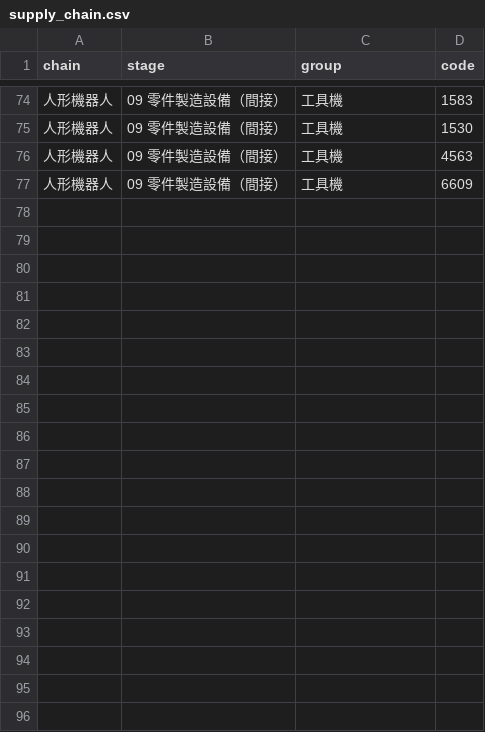
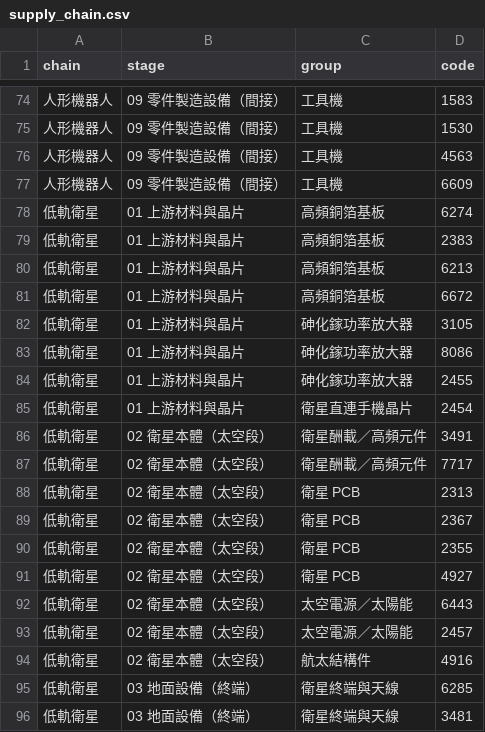
Before and after one commit to gelu27/Stock-lab, a CSV file: data/supply_chain.csv, drawn as a sheet; only a part is shown, gaps mark what is left out; the diff covers the shown part only; the diff names each change by its address in the sheet, - before the commit and + after, or states it on an @@ line.

```diff
--- a/data/supply_chain.csv
+++ b/data/supply_chain.csv
+row 78: 低軌衛星 | 01 上游材料與晶片 | 高頻銅箔基板 | 6274
+row 79: 低軌衛星 | 01 上游材料與晶片 | 高頻銅箔基板 | 2383
+row 80: 低軌衛星 | 01 上游材料與晶片 | 高頻銅箔基板 | 6213
+row 81: 低軌衛星 | 01 上游材料與晶片 | 高頻銅箔基板 | 6672
+row 82: 低軌衛星 | 01 上游材料與晶片 | 砷化鎵功率放大器 | 3105
+row 83: 低軌衛星 | 01 上游材料與晶片 | 砷化鎵功率放大器 | 8086
+row 84: 低軌衛星 | 01 上游材料與晶片 | 砷化鎵功率放大器 | 2455
+row 85: 低軌衛星 | 01 上游材料與晶片 | 衛星直連手機晶片 | 2454
+row 86: 低軌衛星 | 02 衛星本體（太空段） | 衛星酬載／高頻元件 | 3491
+row 87: 低軌衛星 | 02 衛星本體（太空段） | 衛星酬載／高頻元件 | 7717
+row 88: 低軌衛星 | 02 衛星本體（太空段） | 衛星 PCB | 2313
+row 89: 低軌衛星 | 02 衛星本體（太空段） | 衛星 PCB | 2367
+row 90: 低軌衛星 | 02 衛星本體（太空段） | 衛星 PCB | 2355
+row 91: 低軌衛星 | 02 衛星本體（太空段） | 衛星 PCB | 4927
+row 92: 低軌衛星 | 02 衛星本體（太空段） | 太空電源／太陽能 | 6443
+row 93: 低軌衛星 | 02 衛星本體（太空段） | 太空電源／太陽能 | 2457
+row 94: 低軌衛星 | 02 衛星本體（太空段） | 航太結構件 | 4916
+row 95: 低軌衛星 | 03 地面設備（終端） | 衛星終端與天線 | 6285
+row 96: 低軌衛星 | 03 地面設備（終端） | 衛星終端與天線 | 3481
```
Also changed, not shown: 9 added rows elsewhere in this file, data/chain_notes.csv, data/concepts.csv, 3 other files.
